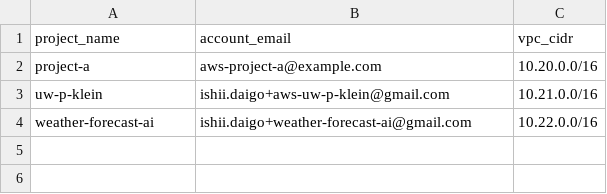
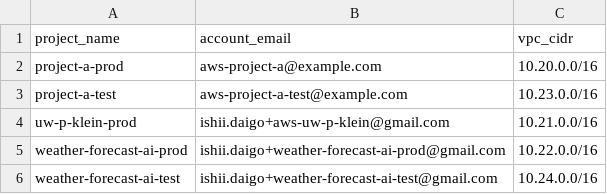
Before and after one commit to daigo424/projects-infra, a CSV file: .repo-meta/used_vpc_cidrs.csv, drawn as a sheet.

Commit message:
fix: change to manage vpc cidr rule

```diff
--- a/.repo-meta/used_vpc_cidrs.csv
+++ b/.repo-meta/used_vpc_cidrs.csv
@@ -1,4 +1,6 @@
 project_name,account_email,vpc_cidr
-project-a,aws-project-a@example.com,10.20.0.0/16
-uw-p-klein,ishii.daigo+aws-uw-p-klein@gmail.com,10.21.0.0/16
-weather-forecast-ai,ishii.daigo+weather-forecast-ai@gmail.com,10.22.0.0/16
+project-a-prod,aws-project-a@example.com,10.20.0.0/16
+project-a-test,aws-project-a-test@example.com,10.23.0.0/16
+uw-p-klein-prod,ishii.daigo+aws-uw-p-klein@gmail.com,10.21.0.0/16
+weather-forecast-ai-prod,ishii.daigo+weather-forecast-ai-prod@gmail.com,10.22.0.0/16
+weather-forecast-ai-test,ishii.daigo+weather-forecast-ai-test@gmail.com,10.24.0.0/16
```
Also changed, not shown: 12 other files.
